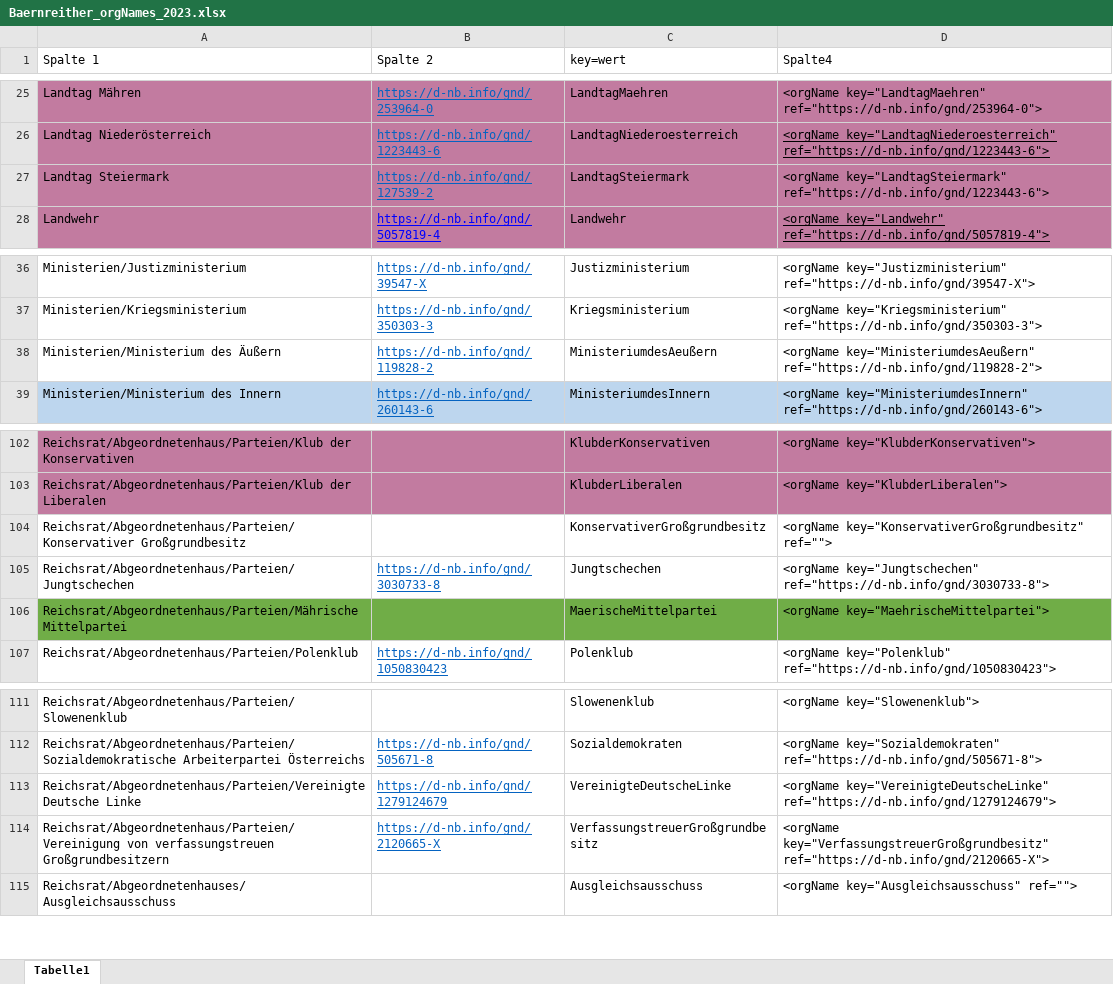
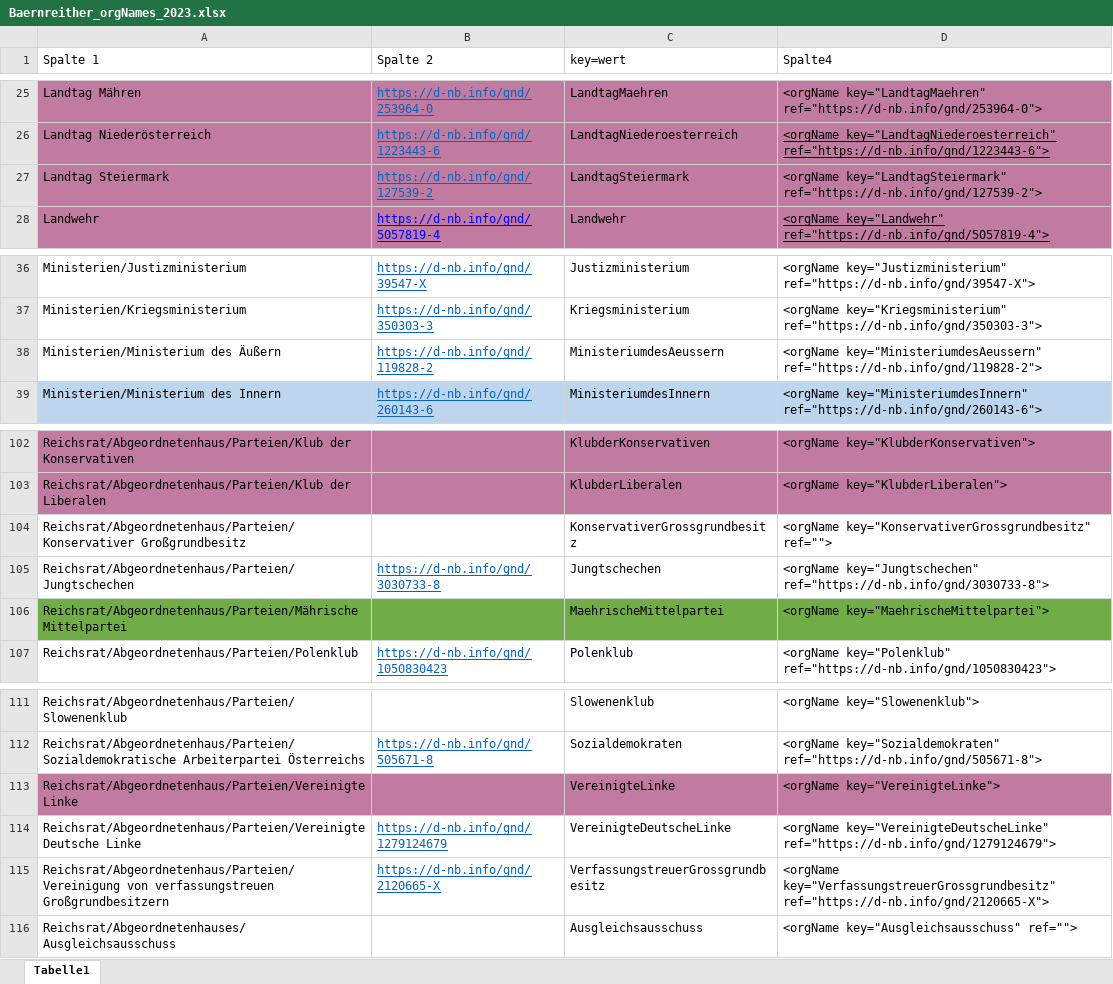
Before and after one commit to KfNGOe/baernreither-data, an Excel workbook: data/xlsx/Baernreither_orgNames_2023.xlsx, sheet Tabelle1, drawn as a sheet; only a part is shown, gaps mark what is left out; values as stored, in another font and other column widths than the file's, no borders; charts and pictures and table styles not drawn; addresses are those after the commit; the diff names each change by its address in the sheet, - before the commit and + after, or states it on an @@ line.

```diff
--- a/data/xlsx/Baernreither_orgNames_2023.xlsx (sheet Tabelle1)
+++ b/data/xlsx/Baernreither_orgNames_2023.xlsx (sheet Tabelle1)
-D27 (Spalte4): <orgName key="LandtagSteiermark" ref="https://d-nb.info/gnd/1223443-6">
+D27 (Spalte4): <orgName key="LandtagSteiermark" ref="https://d-nb.info/gnd/127539-2">
-C38 (key=wert): MinisteriumdesAeußern
+C38 (key=wert): MinisteriumdesAeussern
-D38 (Spalte4): <orgName key="MinisteriumdesAeußern" ref="https://d-nb.info/gnd/119828-2">
+D38 (Spalte4): <orgName key="MinisteriumdesAeussern" ref="https://d-nb.info/gnd/119828-2">
-C104 (key=wert): KonservativerGroßgrundbesitz
+C104 (key=wert): KonservativerGrossgrundbesitz
-D104 (Spalte4): <orgName key="KonservativerGroßgrundbesitz" ref="">
+D104 (Spalte4): <orgName key="KonservativerGrossgrundbesitz" ref="">
-C106 (key=wert): MaerischeMittelpartei
+C106 (key=wert): MaehrischeMittelpartei
+row 113: Reichsrat/Abgeordnetenhaus/Parteien/Vereinigte Linke |  | VereinigteLinke | <orgName key="VereinigteLinke">
-C115 (key=wert): VerfassungstreuerGroßgrundbesitz
+C115 (key=wert): VerfassungstreuerGrossgrundbesitz
-D115 (Spalte4): <orgName key="VerfassungstreuerGroßgrundbesitz" ref="https://d-nb.info/gnd/2120665-X">
+D115 (Spalte4): <orgName key="VerfassungstreuerGrossgrundbesitz" ref="https://d-nb.info/gnd/2120665-X">
```
Also changed, not shown: data/xlsx/Baernreither_Index_2023.xlsx, data/xlsx/Baernreither_Ortsregister_2023.xlsx, 12 other files.
